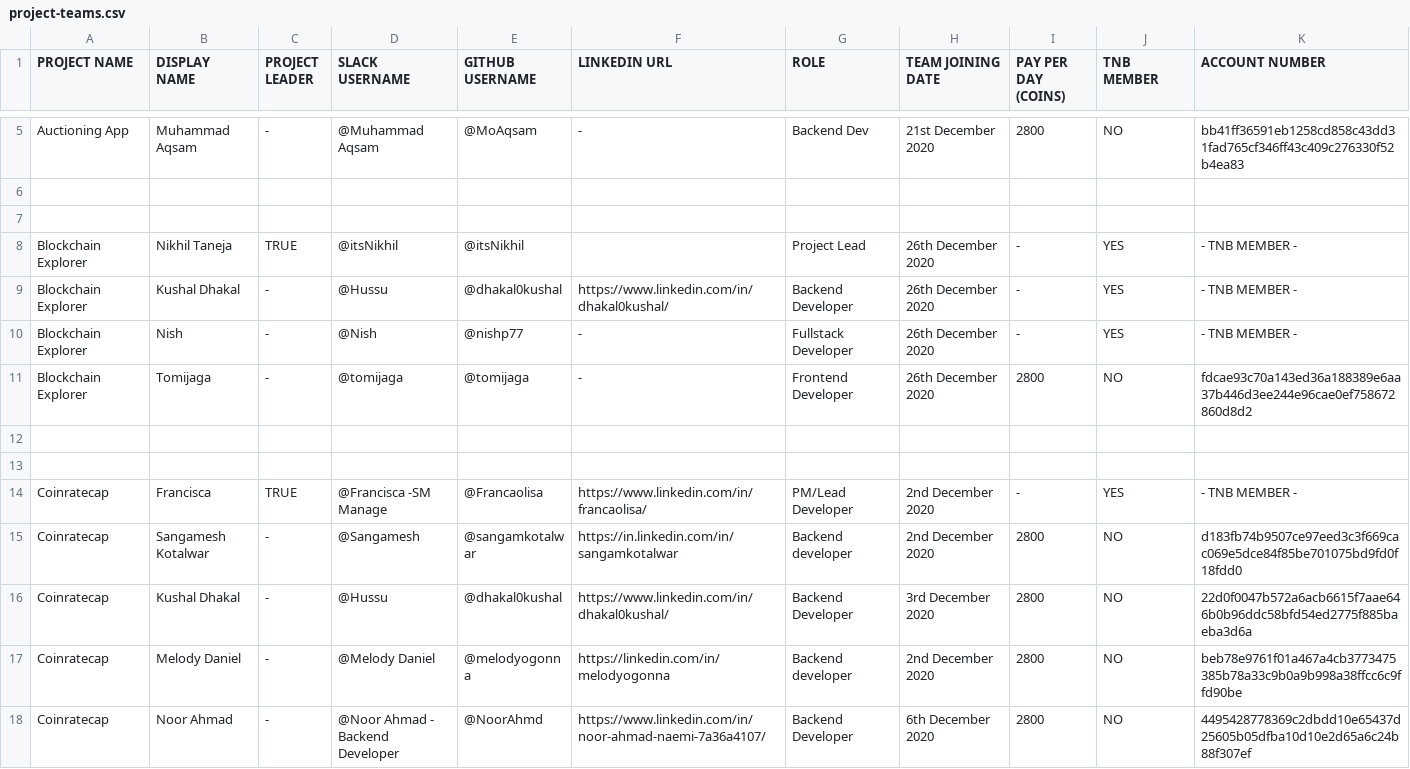
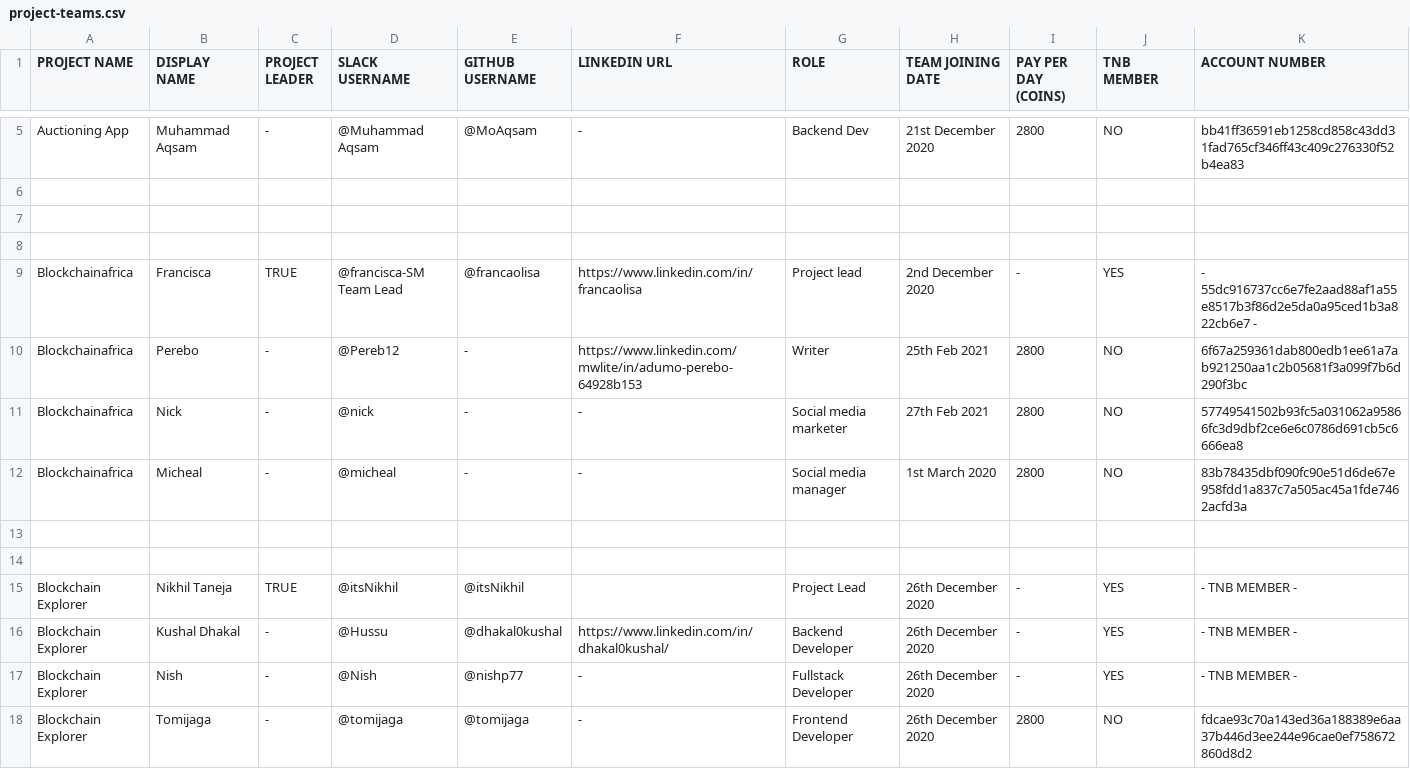
Before and after one commit to thenewboston-blockchain/Projects, a CSV file: CSVs/project-teams.csv, drawn as a sheet; only a part is shown, gaps mark what is left out; the shorter side is filled out with more unchanged rows; the diff names each change by its address in the sheet, - before the commit and + after, or states it on an @@ line.

Commit message:
Update project-teams.csv

```diff
--- a/CSVs/project-teams.csv
+++ b/CSVs/project-teams.csv
+row 8: (empty)
+row 9: Blockchainafrica | Francisca | TRUE | @francisca-SM Team Lead | @francaolisa | https://www.linkedin.com/in/francaolisa | Project lead | 2nd December 2020 | - | YES | - 55dc916737cc6e7fe2aad88af1a55e8517b3f86d2e5da0a95ced1b3a822cb6e7 -
+row 10: Blockchainafrica | Perebo | - | @Pereb12 | - | https://www.linkedin.com/mwlite/in/adumo-perebo-64928b153 | Writer | 25th Feb 2021 | 2800 | NO | 6f67a259361dab800edb1ee61a7ab921250aa1c2b05681f3a099f7b6d290f3bc
+row 11: Blockchainafrica | Nick | - | @nick | - | - | Social media marketer | 27th Feb 2021 | 2800 | NO | 57749541502b93fc5a031062a95866fc3d9dbf2ce6e6c0786d691cb5c6666ea8
+row 12: Blockchainafrica | Micheal | - | @micheal | - | - | Social media manager | 1st March 2020 | 2800 | NO | 83b78435dbf090fc90e51d6de67e958fdd1a837c7a505ac45a1fde7462acfd3a
+row 13: (empty)
+row 14: (empty)
```
